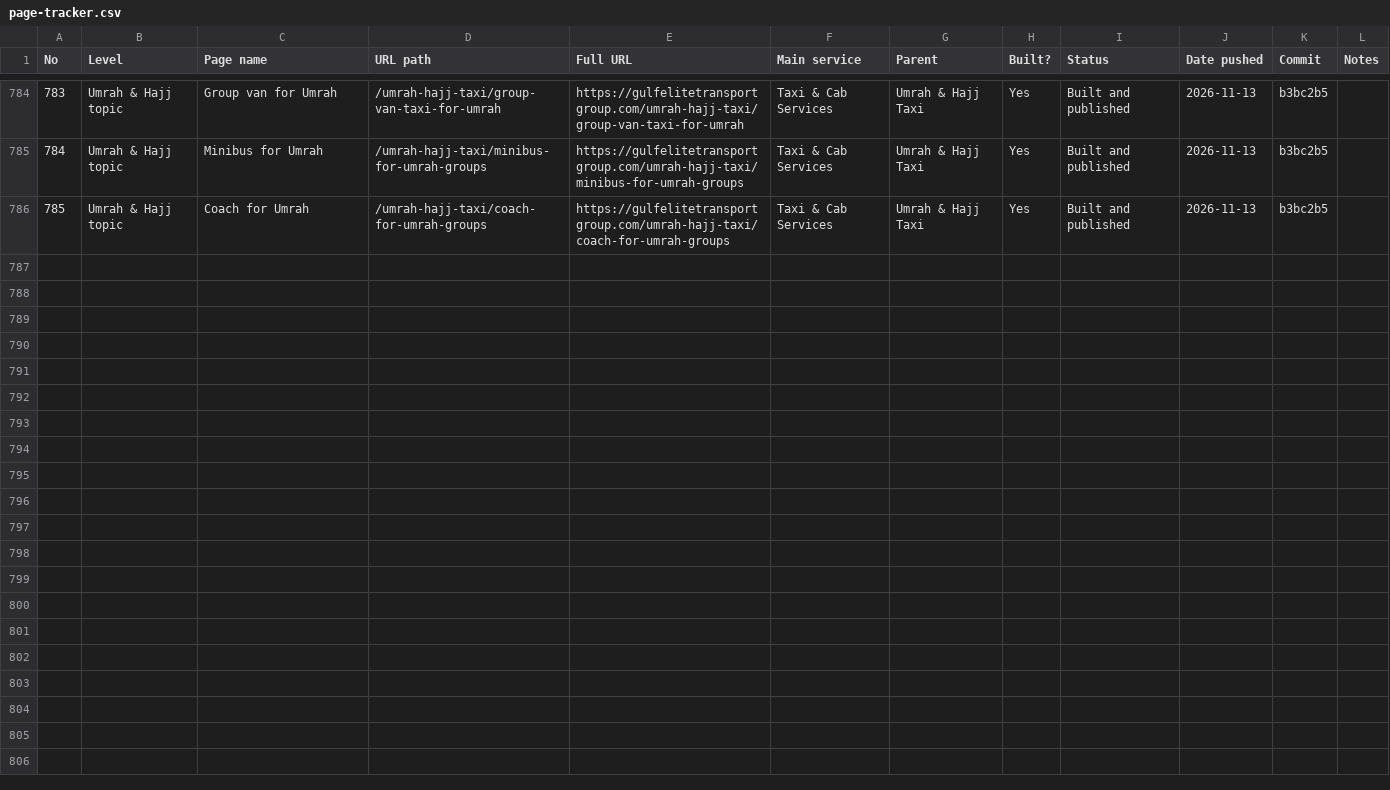
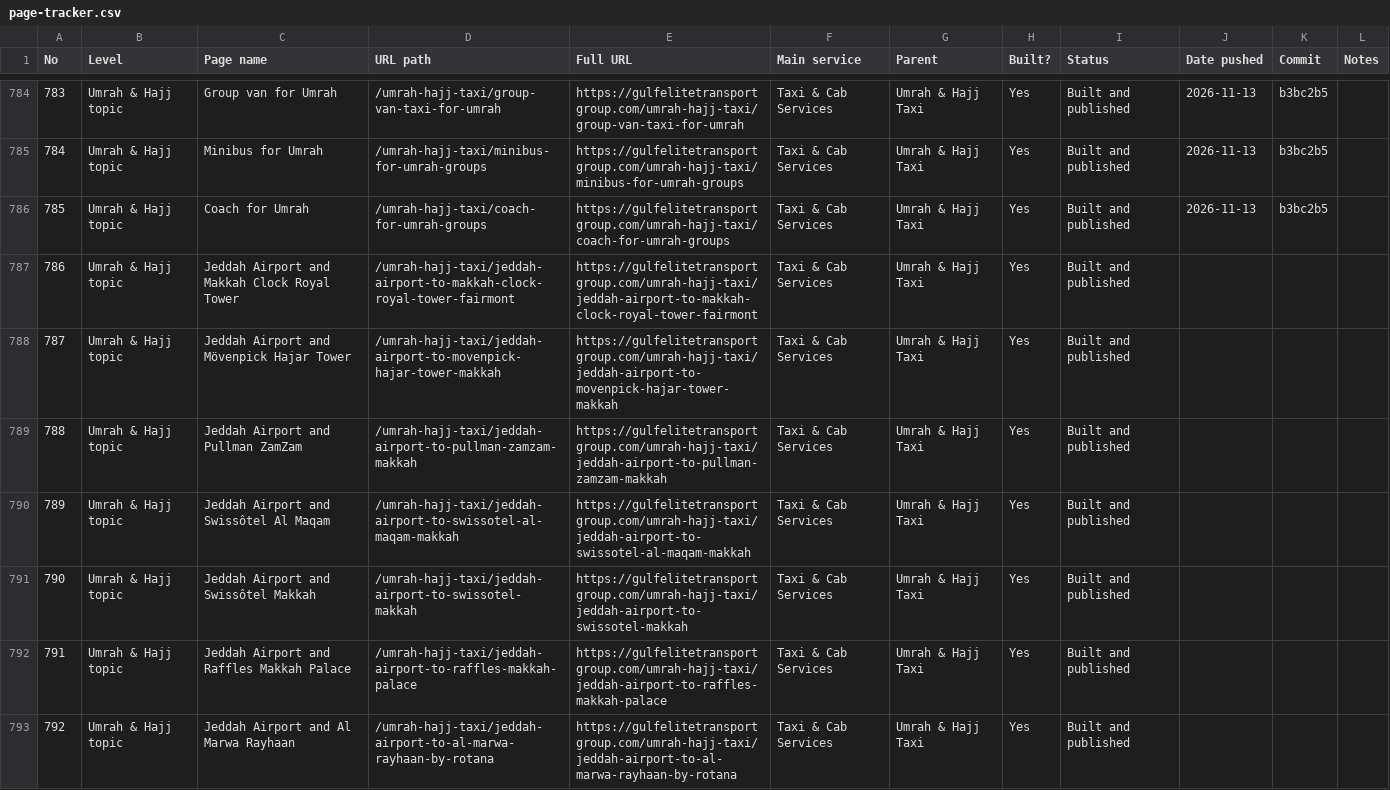
Before and after one commit to wajeehalocalseo-hue/gulfelitetransport, a CSV file: docs/page-tracker.csv, drawn as a sheet; only a part is shown, gaps mark what is left out; the diff names each change by its address in the sheet, - before the commit and + after, or states it on an @@ line.

```diff
--- a/docs/page-tracker.csv
+++ b/docs/page-tracker.csv
+row 787: 786 | Umrah & Hajj topic | Jeddah Airport and Makkah Clock Royal Tower | /umrah-hajj-taxi/jeddah-airport-to-makkah-clock-royal-tower-fairmont | https://gulfelitetransportgroup.com/umrah-hajj-taxi/jeddah-airport-to-makkah-clock-royal-tower-fairmont | Taxi & Cab Services | Umrah & Hajj Taxi | Yes | Built and published
+row 788: 787 | Umrah & Hajj topic | Jeddah Airport and Mövenpick Hajar Tower | /umrah-hajj-taxi/jeddah-airport-to-movenpick-hajar-tower-makkah | https://gulfelitetransportgroup.com/umrah-hajj-taxi/jeddah-airport-to-movenpick-hajar-tower-makkah | Taxi & Cab Services | Umrah & Hajj Taxi | Yes | Built and published
+row 789: 788 | Umrah & Hajj topic | Jeddah Airport and Pullman ZamZam | /umrah-hajj-taxi/jeddah-airport-to-pullman-zamzam-makkah | https://gulfelitetransportgroup.com/umrah-hajj-taxi/jeddah-airport-to-pullman-zamzam-makkah | Taxi & Cab Services | Umrah & Hajj Taxi | Yes | Built and published
+row 790: 789 | Umrah & Hajj topic | Jeddah Airport and Swissôtel Al Maqam | /umrah-hajj-taxi/jeddah-airport-to-swissotel-al-maqam-makkah | https://gulfelitetransportgroup.com/umrah-hajj-taxi/jeddah-airport-to-swissotel-al-maqam-makkah | Taxi & Cab Services | Umrah & Hajj Taxi | Yes | Built and published
+row 791: 790 | Umrah & Hajj topic | Jeddah Airport and Swissôtel Makkah | /umrah-hajj-taxi/jeddah-airport-to-swissotel-makkah | https://gulfelitetransportgroup.com/umrah-hajj-taxi/jeddah-airport-to-swissotel-makkah | Taxi & Cab Services | Umrah & Hajj Taxi | Yes | Built and published
+row 792: 791 | Umrah & Hajj topic | Jeddah Airport and Raffles Makkah Palace | /umrah-hajj-taxi/jeddah-airport-to-raffles-makkah-palace | https://gulfelitetransportgroup.com/umrah-hajj-taxi/jeddah-airport-to-raffles-makkah-palace | Taxi & Cab Services | Umrah & Hajj Taxi | Yes | Built and published
+row 793: 792 | Umrah & Hajj topic | Jeddah Airport and Al Marwa Rayhaan | /umrah-hajj-taxi/jeddah-airport-to-al-marwa-rayhaan-by-rotana | https://gulfelitetransportgroup.com/umrah-hajj-taxi/jeddah-airport-to-al-marwa-rayhaan-by-rotana | Taxi & Cab Services | Umrah & Hajj Taxi | Yes | Built and published
```
Also changed, not shown: 1 other file.
